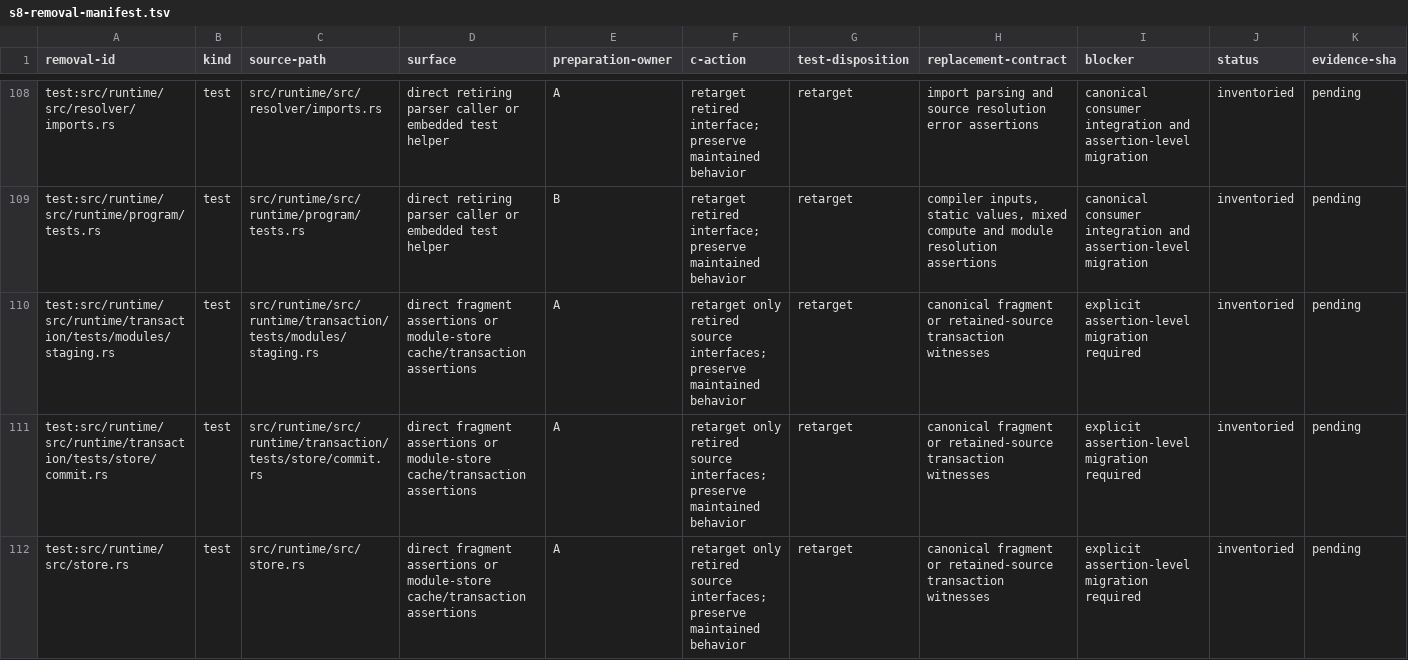
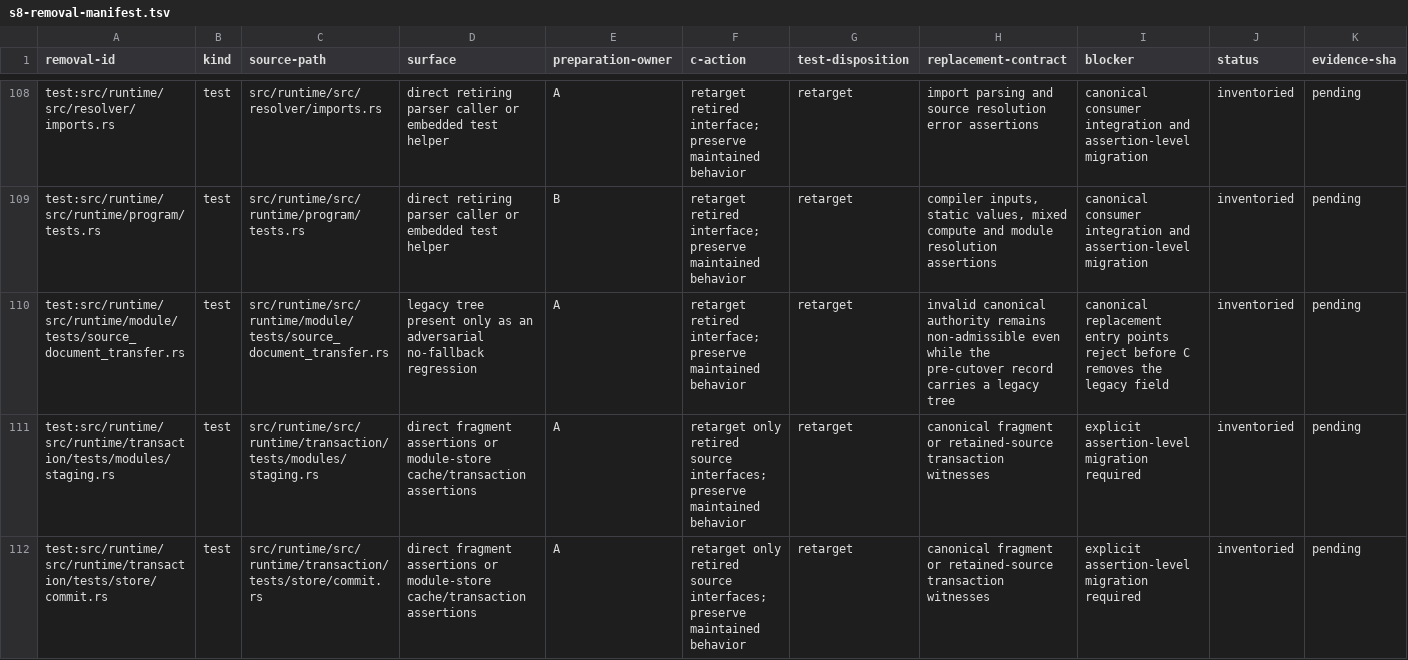
Before and after one commit to mech-lang/mech, a TSV file: docs/design/grammar-audit/s8-removal-manifest.tsv, drawn as a sheet; only a part is shown, gaps mark what is left out; the shorter side is filled out with more unchanged rows; rows hold the shown columns only; the diff names each change by its address in the sheet, - before the commit and + after, or states it on an @@ line.

Commit message:
S8A: close canonical consumer preparation

```diff
--- a/docs/design/grammar-audit/s8-removal-manifest.tsv
+++ b/docs/design/grammar-audit/s8-removal-manifest.tsv
+row 110: test:src/runtime/src/runtime/module/tests/source_document_transfer.rs | test | src/runtime/src/runtime/module/tests/source_document_transfer.rs | legacy tree present only as an adversarial no-fallback regression | A | retarget retired interface; preserve maintained behavior | retarget | invalid canonical authority remains non-admissible even while the pre-cutover record carries a legacy tree | canonical replacement entry points reject before C removes the legacy field | inventoried | pending
```
Also changed, not shown: 16 other files.
